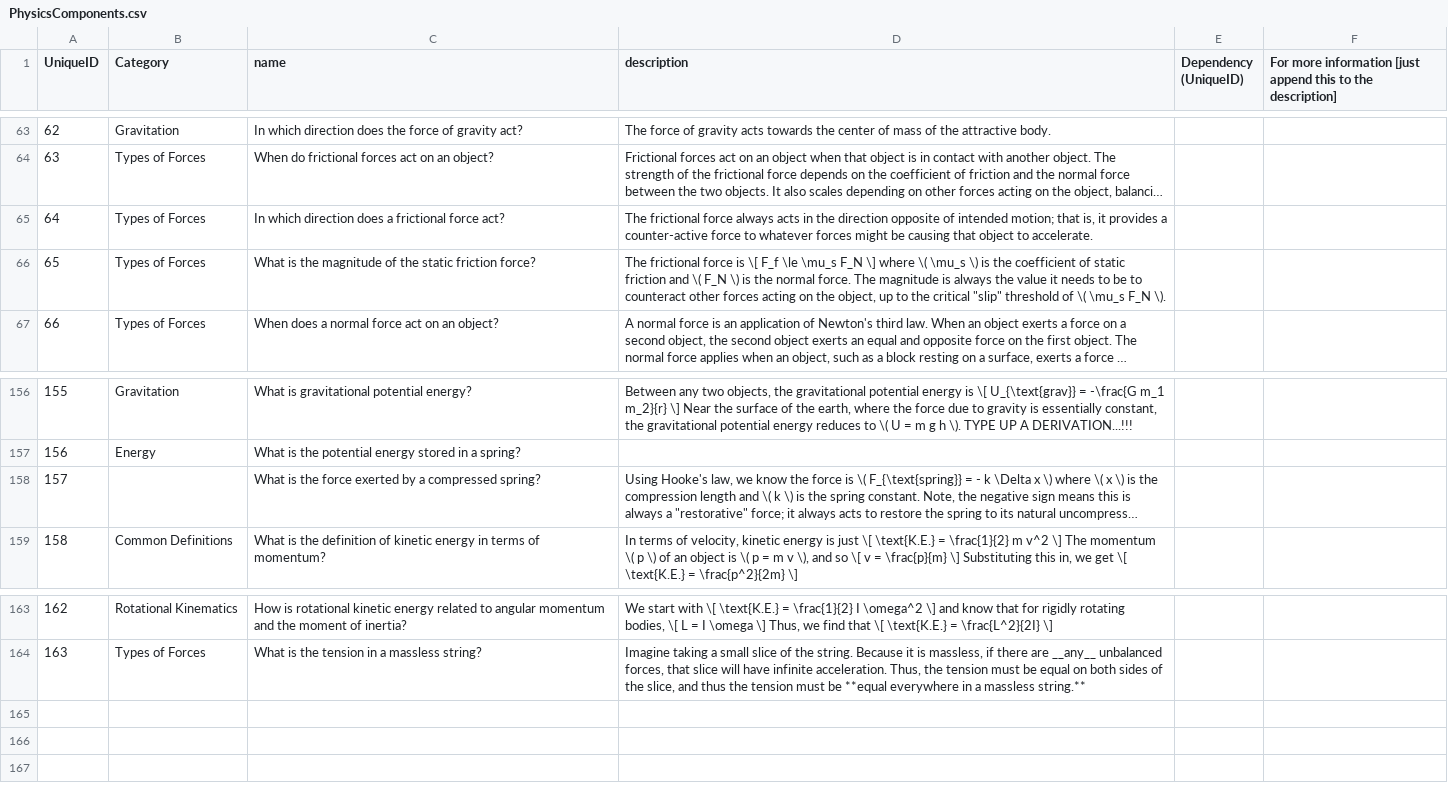
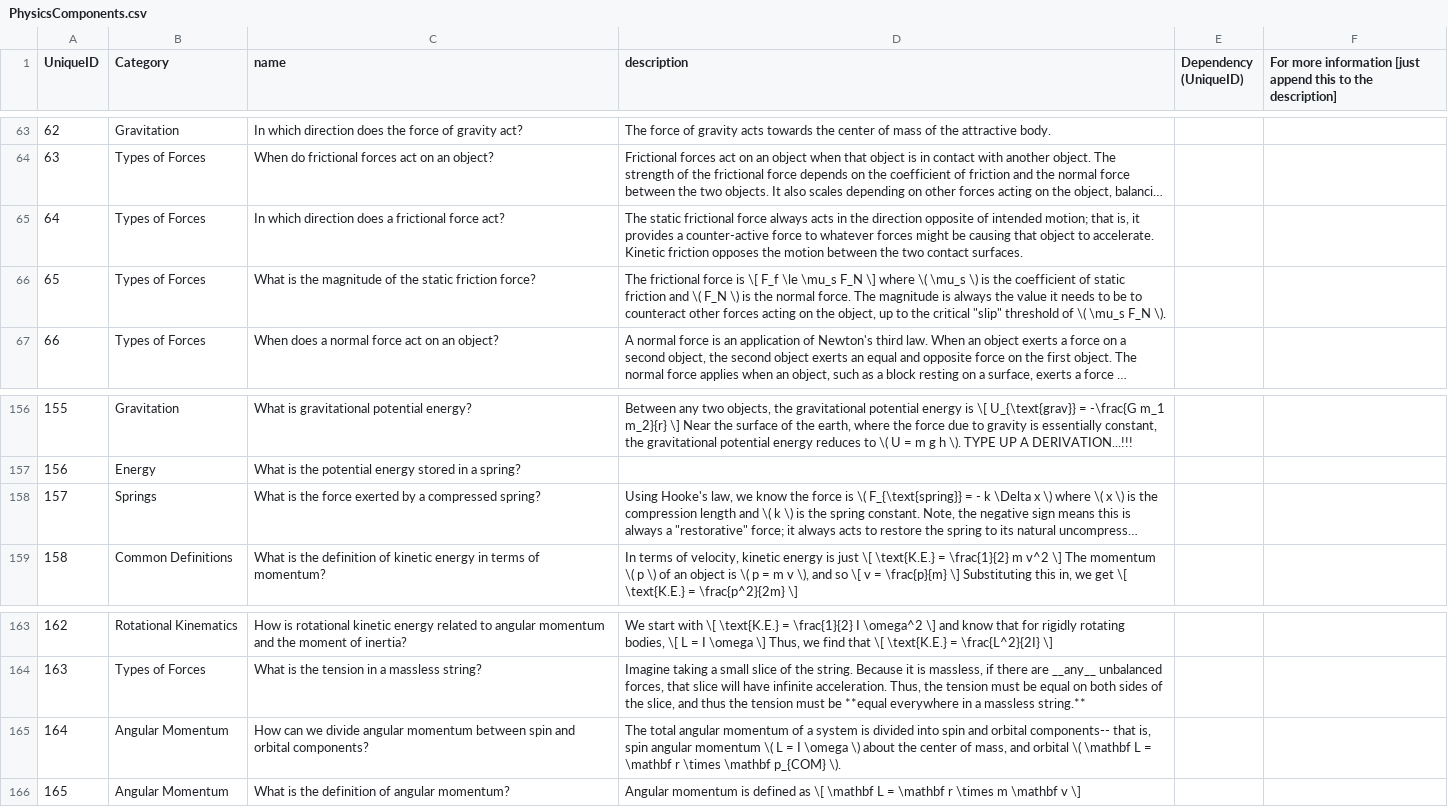
Before and after one commit to learnstream/ls_atomic, a CSV file: lib/tasks/DataFiles/Physics/PhysicsComponents.csv, drawn as a sheet; only a part is shown, gaps mark what is left out; long unchanged cells end in …; the diff names each change by its address in the sheet, - before the commit and + after, or states it on an @@ line.

Commit message:
added new physics lessons on angular momentum

```diff
--- a/lib/tasks/DataFiles/Physics/PhysicsComponents.csv
+++ b/lib/tasks/DataFiles/Physics/PhysicsComponents.csv
-D65 (description): The frictional force always acts in the direction opposite of intended motion; that is, it provides a counter-active force to whatever forces might be causing that object to accelerate.
+D65 (description): The static frictional force always acts in the direction opposite of intended motion; that is, it provides a counter-active force to whatever forces might be causing that object to accelerate. Kinetic friction opposes the motion between the two contact surfaces.
-B158 (Category): (empty)
+B158 (Category): Springs
+row 165: 164 | Angular Momentum | How can we divide angular momentum between spin and orbital components? | The total angular momentum of a system is divided into spin and orbital components-- that is, spin angular momentum \( L = I \omega \) about the center of mass, and orbital \( \mathbf L = \mathbf r \times \mathbf p_{COM} \).
+row 166: 165 | Angular Momentum | What is the definition of angular momentum? | Angular momentum is defined as \[ \mathbf L = \mathbf r \times m \mathbf v \]
```
Also changed, not shown: lib/tasks/DataFiles/Physics/PhysicsLessonIndex.csv, 14 other files.
